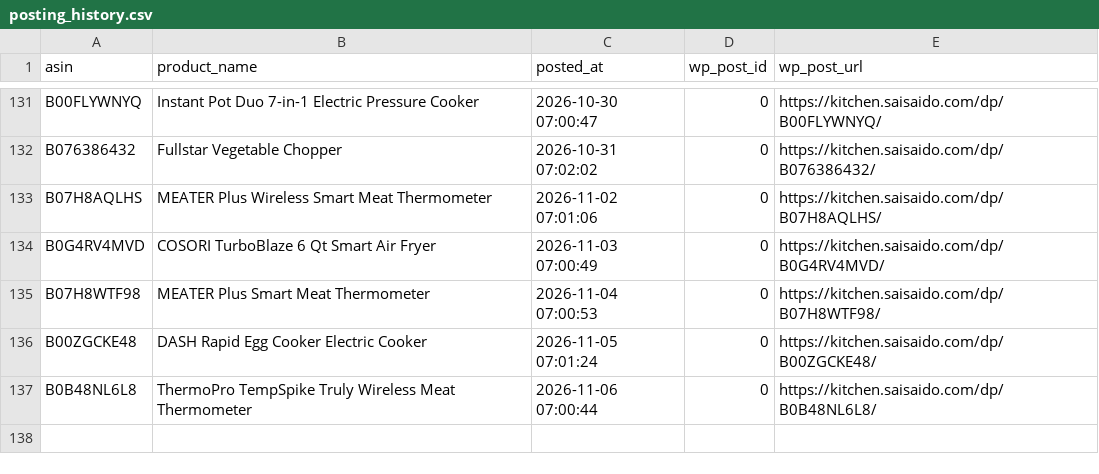
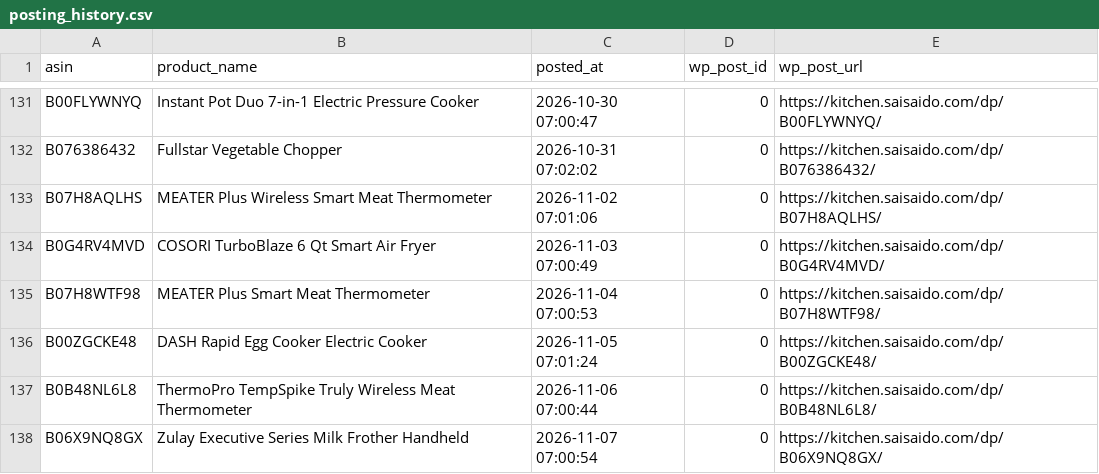
Before and after one commit to Fukunga/Pinterest-kitchen-feed, a CSV file: data/posting_history.csv, drawn as a sheet; only a part is shown, gaps mark what is left out; the diff names each change by its address in the sheet, - before the commit and + after, or states it on an @@ line.

Commit message:
Automated post: Zulay Executive Series Milk Frother Handheld (ASIN: B06X9NQ8GX)

```diff
--- a/data/posting_history.csv
+++ b/data/posting_history.csv
+row 138: B06X9NQ8GX | Zulay Executive Series Milk Frother Handheld | 2026-11-07 07:00:54 | 0 | https://kitchen.saisaido.com/dp/B06X9NQ8GX/
```
Also changed, not shown: data/products.csv, 3 other files.
